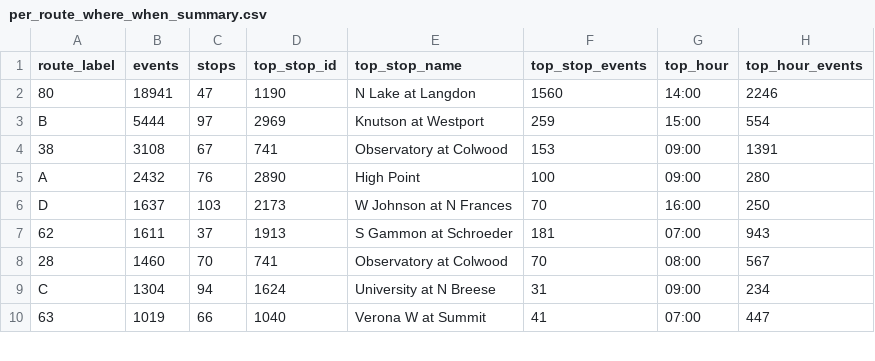
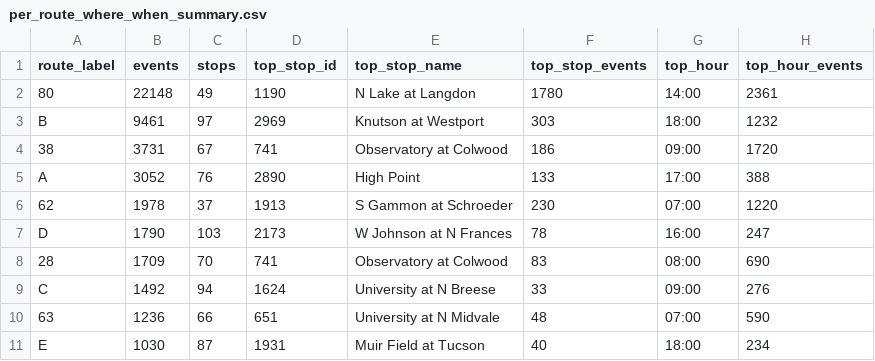
Before and after one commit to AI-Rapid-Prototyping/Bus-Bunching-Prediction, a CSV file: assets/data/madison-metro/visuals/per_route_where_when_summary.csv, drawn as a sheet; only a part is shown; the diff covers the shown part only.

Commit message:
Madison visuals

```diff
--- a/assets/data/madison-metro/visuals/per_route_where_when_summary.csv
+++ b/assets/data/madison-metro/visuals/per_route_where_when_summary.csv
@@ -1,10 +1,11 @@
 route_label,events,stops,top_stop_id,top_stop_name,top_stop_events,top_hour,top_hour_events
-80,18941,47,1190,N Lake at Langdon,1560,14:00,2246
-B,5444,97,2969,Knutson at Westport,259,15:00,554
-38,3108,67,741,Observatory at Colwood,153,09:00,1391
-A,2432,76,2890,High Point,100,09:00,280
-D,1637,103,2173,W Johnson at N Frances,70,16:00,250
-62,1611,37,1913,S Gammon at Schroeder,181,07:00,943
-28,1460,70,741,Observatory at Colwood,70,08:00,567
-C,1304,94,1624,University at N Breese,31,09:00,234
-63,1019,66,1040,Verona W at Summit,41,07:00,447
+80,22148,49,1190,N Lake at Langdon,1780,14:00,2361
+B,9461,97,2969,Knutson at Westport,303,18:00,1232
+38,3731,67,741,Observatory at Colwood,186,09:00,1720
+A,3052,76,2890,High Point,133,17:00,388
+62,1978,37,1913,S Gammon at Schroeder,230,07:00,1220
+D,1790,103,2173,W Johnson at N Frances,78,16:00,247
+28,1709,70,741,Observatory at Colwood,83,08:00,690
+C,1492,94,1624,University at N Breese,33,09:00,276
+63,1236,66,651,University at N Midvale,48,07:00,590
+E,1030,87,1931,Muir Field at Tucson,40,18:00,234
```
Also changed, not shown: 5 added rows, 5 removed rows and 17 edited cells elsewhere in this file, 8 other files.
